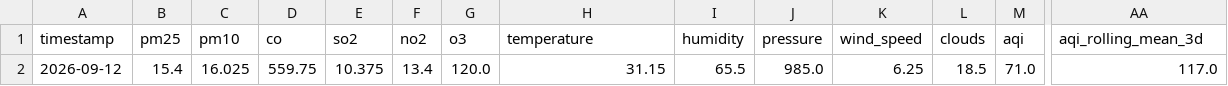
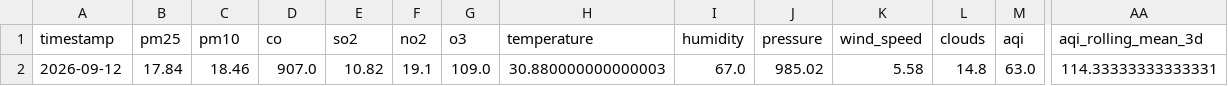
Before and after one commit to zaidzia46/AQI-Predictor, a CSV file: data/processed/latest_features.csv, drawn as a sheet; only a part is shown, gaps mark what is left out; the diff covers the shown part only; the diff names each change by its address in the sheet, - before the commit and + after, or states it on an @@ line.

```diff
--- a/data/processed/latest_features.csv
+++ b/data/processed/latest_features.csv
-B2 (pm25): 15.4
+B2 (pm25): 17.84
-C2 (pm10): 16.025
+C2 (pm10): 18.46
-D2 (co): 559.75
+D2 (co): 907.0
-E2 (so2): 10.375
+E2 (so2): 10.82
-F2 (no2): 13.4
+F2 (no2): 19.1
-G2 (o3): 120.0
+G2 (o3): 109.0
-H2 (temperature): 31.15
+H2 (temperature): 30.880000000000003
-I2 (humidity): 65.5
+I2 (humidity): 67.0
-J2 (pressure): 985.0
+J2 (pressure): 985.02
-K2 (wind_speed): 6.25
+K2 (wind_speed): 5.58
-L2 (clouds): 18.5
+L2 (clouds): 14.8
-M2 (aqi): 71.0
+M2 (aqi): 63.0
-AA2 (aqi_rolling_mean_3d): 117.0
+AA2 (aqi_rolling_mean_3d): 114.33333333333331
```
Also changed, not shown: 13 edited cells elsewhere in this file, data/processed/aqi_weather_data_features.csv, data/processed/aqi_weather_data_train.csv, 3 other files.
